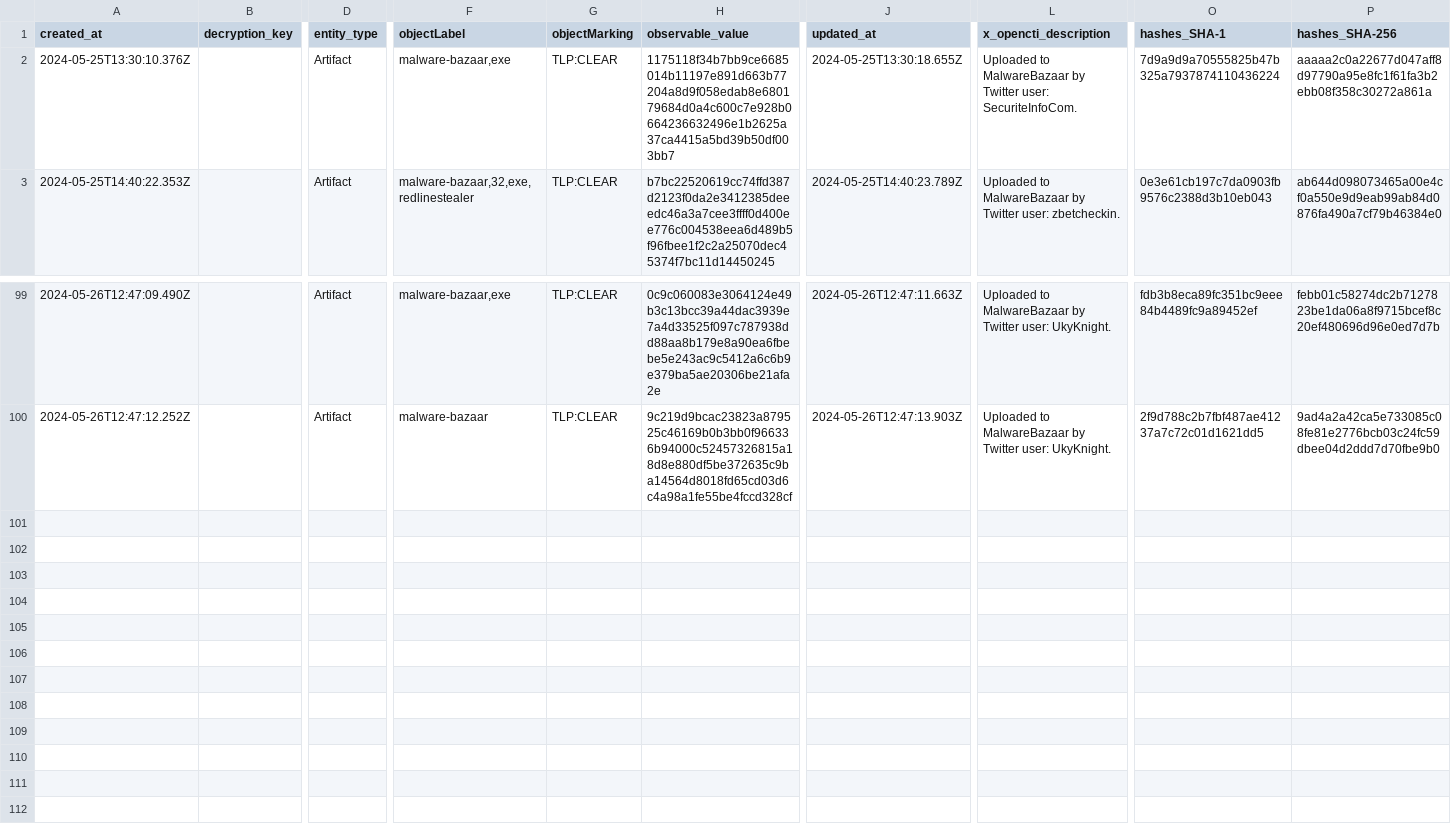
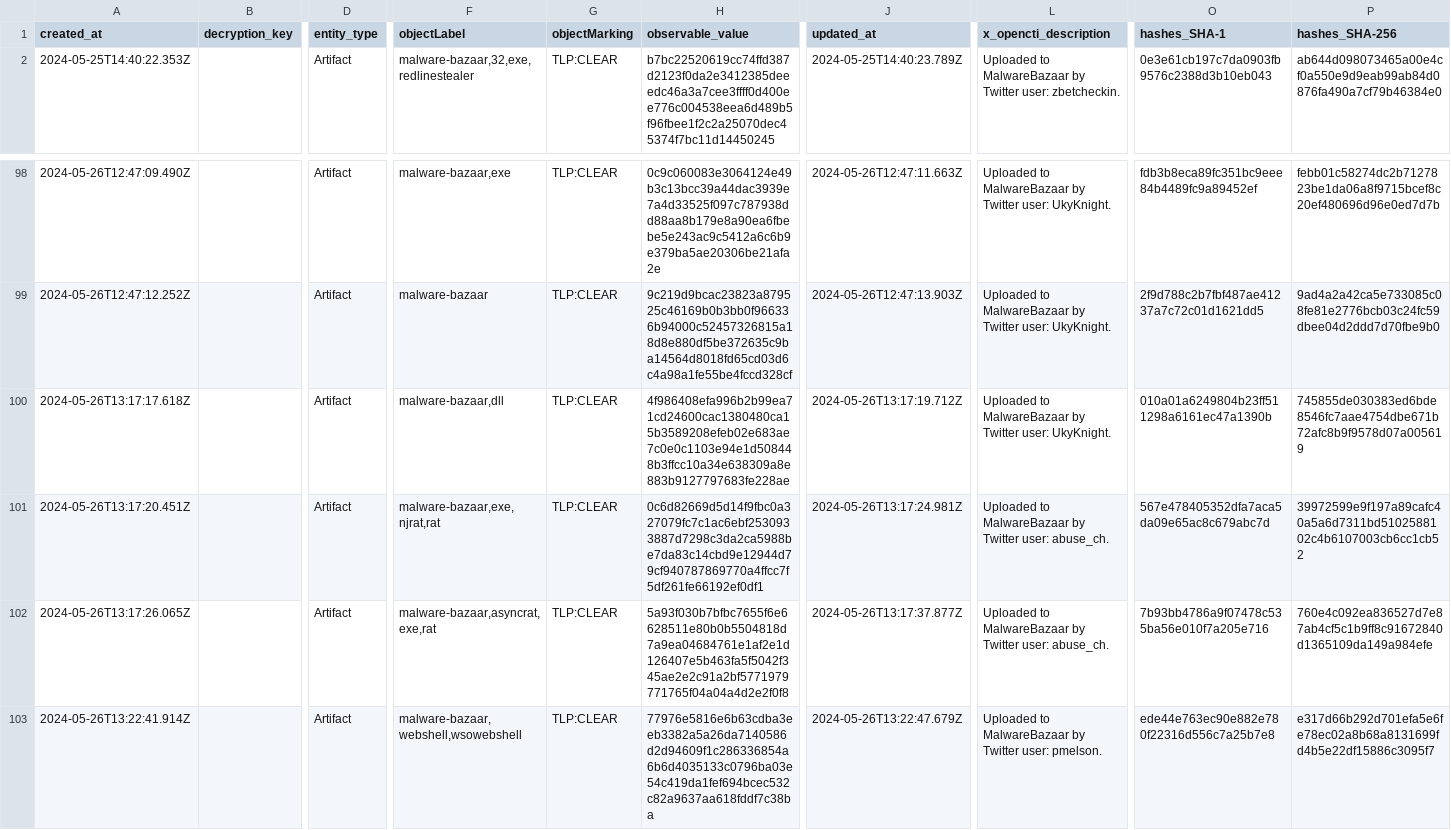
Before and after one commit to WildDogOne/CTI, a CSV file: Artifact_24h.csv, drawn as a sheet; only a part is shown, gaps mark what is left out; removed rows and columns are numbered as before the commit, all else as after; rows hold the shown columns only; the diff names each change by its address in the sheet, - before the commit and + after, or states it on an @@ line.

Commit message:
Update Artifact_24h

```diff
--- a/Artifact_24h.csv
+++ b/Artifact_24h.csv
-row 2: 2024-05-25T13:30:10.376Z |  | Artifact | malware-bazaar,exe | TLP:CLEAR | 1175118f34b7bb9ce6685014b11197e891d663b77204a8d9f058edab8e680179684d0a4c600c7e928b0664236632496e1b2625a37ca4415a5bd39b50df003bb7 | 2024-05-25T13:30:18.655Z | Uploaded to MalwareBazaar by Twitter user: SecuriteInfoCom. | 7d9a9d9a70555825b47b325a7937874110436224 | aaaaa2c0a22677d047aff8d97790a95e8fc1f61fa3b2ebb08f358c30272a861a
+row 100: 2024-05-26T13:17:17.618Z |  | Artifact | malware-bazaar,dll | TLP:CLEAR | 4f986408efa996b2b99ea71cd24600cac1380480ca15b3589208efeb02e683ae7c0e0c1103e94e1d508448b3ffcc10a34e638309a8e883b9127797683fe228ae | 2024-05-26T13:17:19.712Z | Uploaded to MalwareBazaar by Twitter user: UkyKnight. | 010a01a6249804b23ff511298a6161ec47a1390b | 745855de030383ed6bde8546fc7aae4754dbe671b72afc8b9f9578d07a005619
+row 101: 2024-05-26T13:17:20.451Z |  | Artifact | malware-bazaar,exe,njrat,rat | TLP:CLEAR | 0c6d82669d5d14f9fbc0a327079fc7c1ac6ebf2530933887d7298c3da2ca5988be7da83c14cbd9e12944d79cf940787869770a4ffcc7f5df261fe66192ef0df1 | 2024-05-26T13:17:24.981Z | Uploaded to MalwareBazaar by Twitter user: abuse_ch. | 567e478405352dfa7aca5da09e65ac8c679abc7d | 39972599e9f197a89cafc40a5a6d7311bd5102588102c4b6107003cb6cc1cb52
+row 102: 2024-05-26T13:17:26.065Z |  | Artifact | malware-bazaar,asyncrat,exe,rat | TLP:CLEAR | 5a93f030b7bfbc7655f6e6628511e80b0b5504818d7a9ea04684761e1af2e1d126407e5b463fa5f5042f345ae2e2c91a2bf5771979771765f04a04a4d2e2f0f8 | 2024-05-26T13:17:37.877Z | Uploaded to MalwareBazaar by Twitter user: abuse_ch. | 7b93bb4786a9f07478c535ba56e010f7a205e716 | 760e4c092ea836527d7e87ab4cf5c1b9ff8c91672840d1365109da149a984efe
+row 103: 2024-05-26T13:22:41.914Z |  | Artifact | malware-bazaar,webshell,wsowebshell | TLP:CLEAR | 77976e5816e6b63cdba3eeb3382a5a26da7140586d2d94609f1c286336854a6b6d4035133c0796ba03e54c419da1fef694bcec532c82a9637aa618fddf7c38ba | 2024-05-26T13:22:47.679Z | Uploaded to MalwareBazaar by Twitter user: pmelson. | ede44e763ec90e882e780f22316d556c7a25b7e8 | e317d66b292d701efa5e6fe78ec02a8b68a8131699fd4b5e22df15886c3095f7
```
Also changed, not shown: 1 other file.
